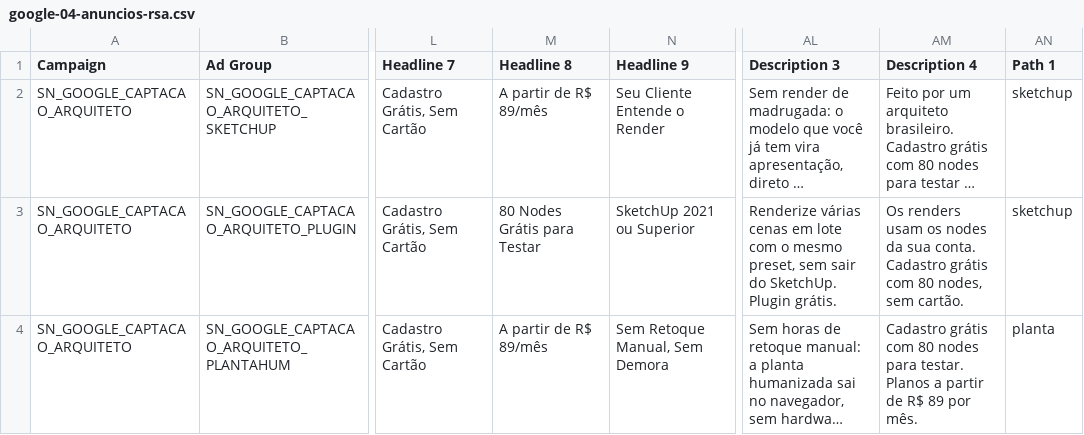
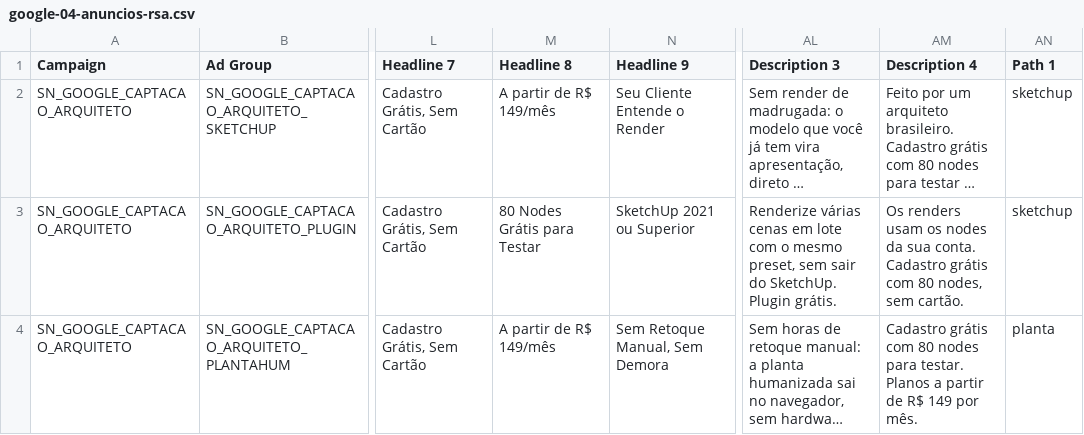
Before and after one commit to viniciuspisoni/spacenode, a CSV file: marketing/ads/setup-2026-09/google-04-anuncios-rsa.csv, drawn as a sheet; only a part is shown, gaps mark what is left out; long unchanged cells end in …; the diff names each change by its address in the sheet, - before the commit and + after, or states it on an @@ line.

```diff
--- a/marketing/ads/setup-2026-09/google-04-anuncios-rsa.csv
+++ b/marketing/ads/setup-2026-09/google-04-anuncios-rsa.csv
-M2 (Headline 8): A partir de R$ 89/mês
+M2 (Headline 8): A partir de R$ 149/mês
-M4 (Headline 8): A partir de R$ 89/mês
+M4 (Headline 8): A partir de R$ 149/mês
-AM4 (Description 4): …de R$ 89 por mês.
+AM4 (Description 4): …de R$ 149 por mês.
```
Also changed, not shown: marketing/ads/setup-2026-09/google-05-extensoes.csv, marketing/ads/setup-2026-09/meta-01-bulk-import.csv, 27 other files.
